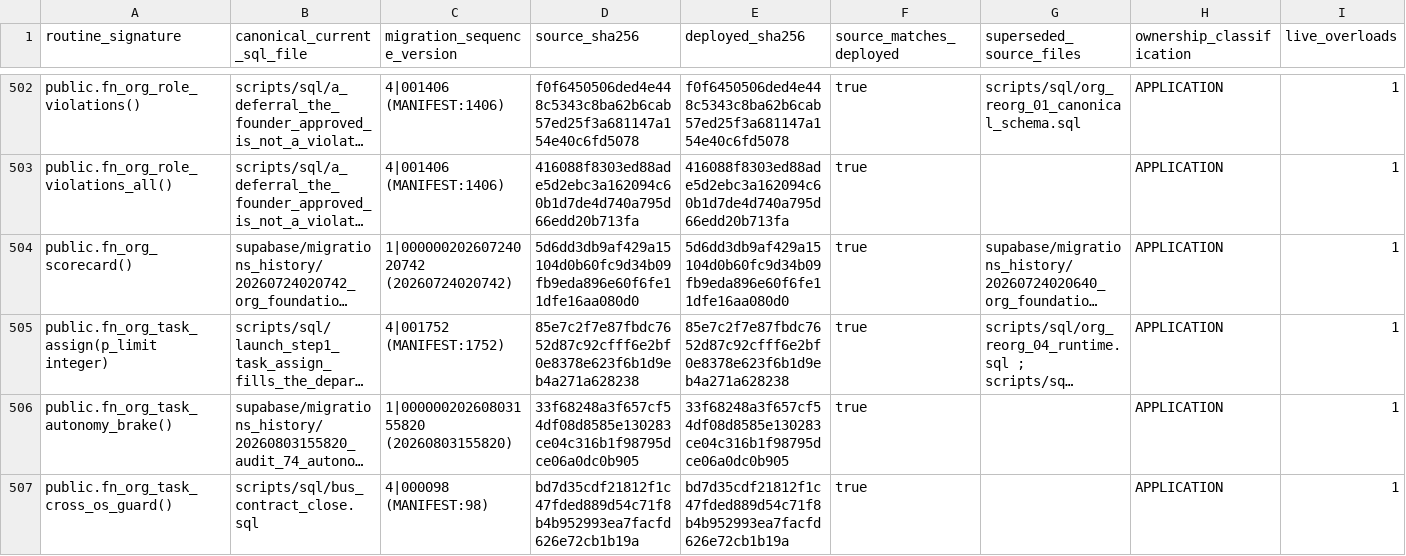
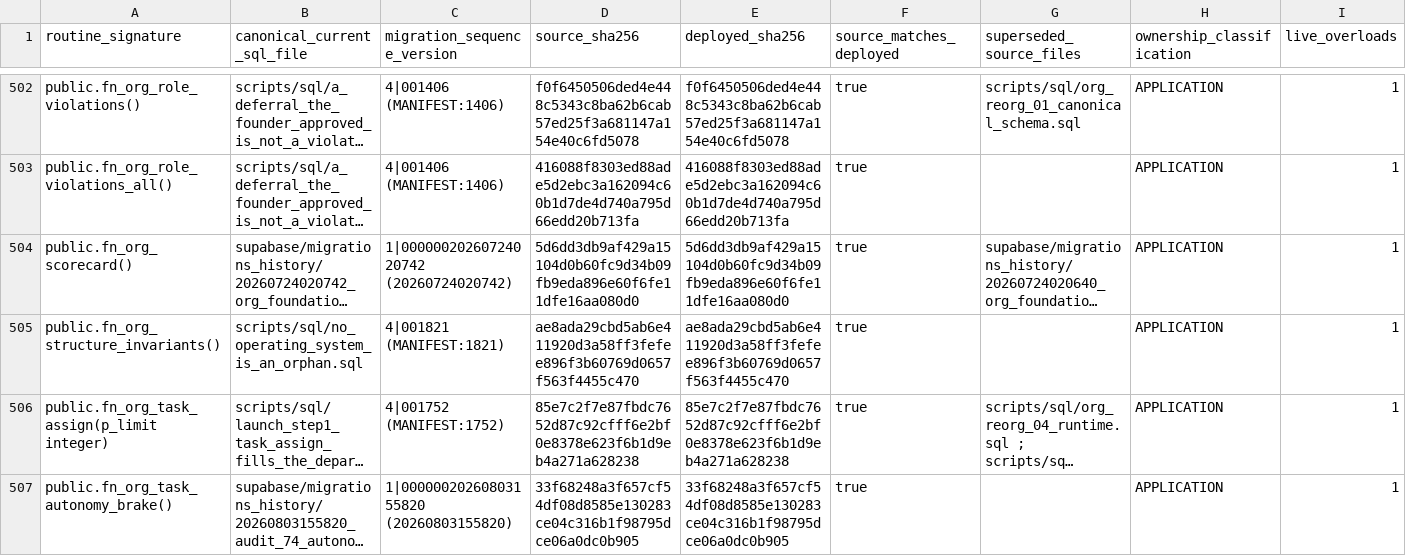
Before and after one commit to ahmadmhdnabilalzain-bot/quotesdone, a CSV file: docs/phase-c-final-kernel/CANONICAL_ROUTINE_MANIFEST.csv, drawn as a sheet; only a part is shown, gaps mark what is left out; the shorter side is filled out with more unchanged rows; long unchanged cells end in …; the diff names each change by its address in the sheet, - before the commit and + after, or states it on an @@ line.

```diff
--- a/docs/phase-c-final-kernel/CANONICAL_ROUTINE_MANIFEST.csv
+++ b/docs/phase-c-final-kernel/CANONICAL_ROUTINE_MANIFEST.csv
+row 505: public.fn_org_structure_invariants() | scripts/sql/no_operating_system_is_an_orphan.sql | 4|001821 (MANIFEST:1821) | ae8ada29cbd5ab6e411920d3a58ff3fefee896f3b60769d0657f563f4455c470 | ae8ada29cbd5ab6e411920d3a58ff3fefee896f3b60769d0657f563f4455c470 | true |  | APPLICATION | 1
```
Also changed, not shown: 3 other files.
